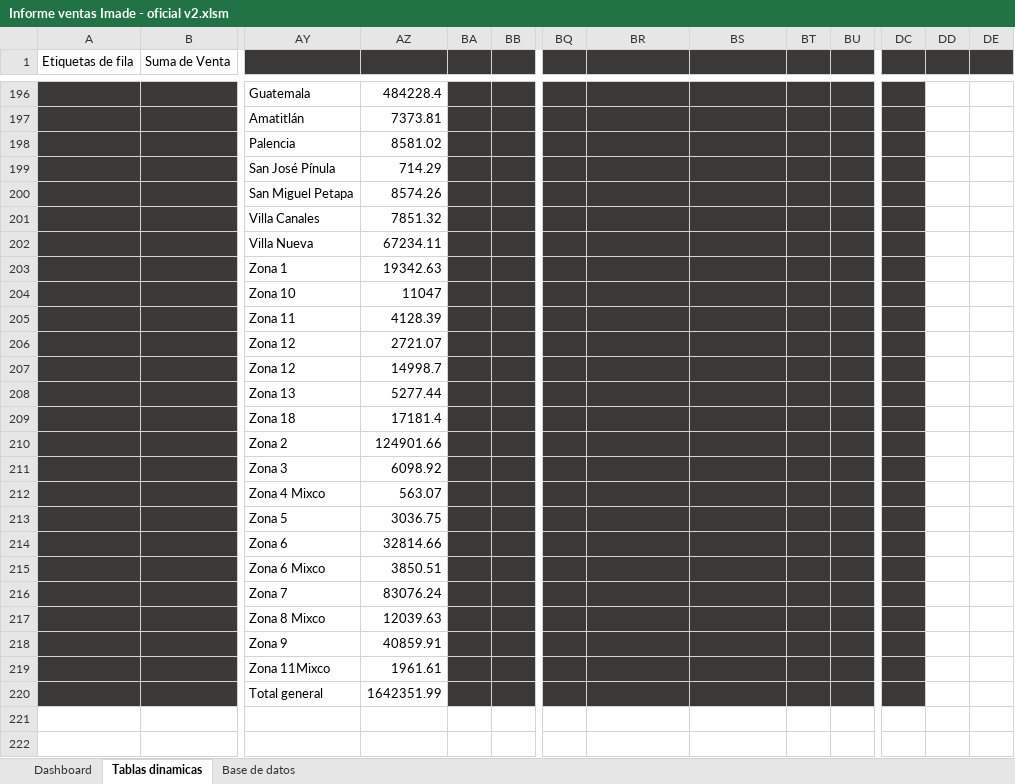
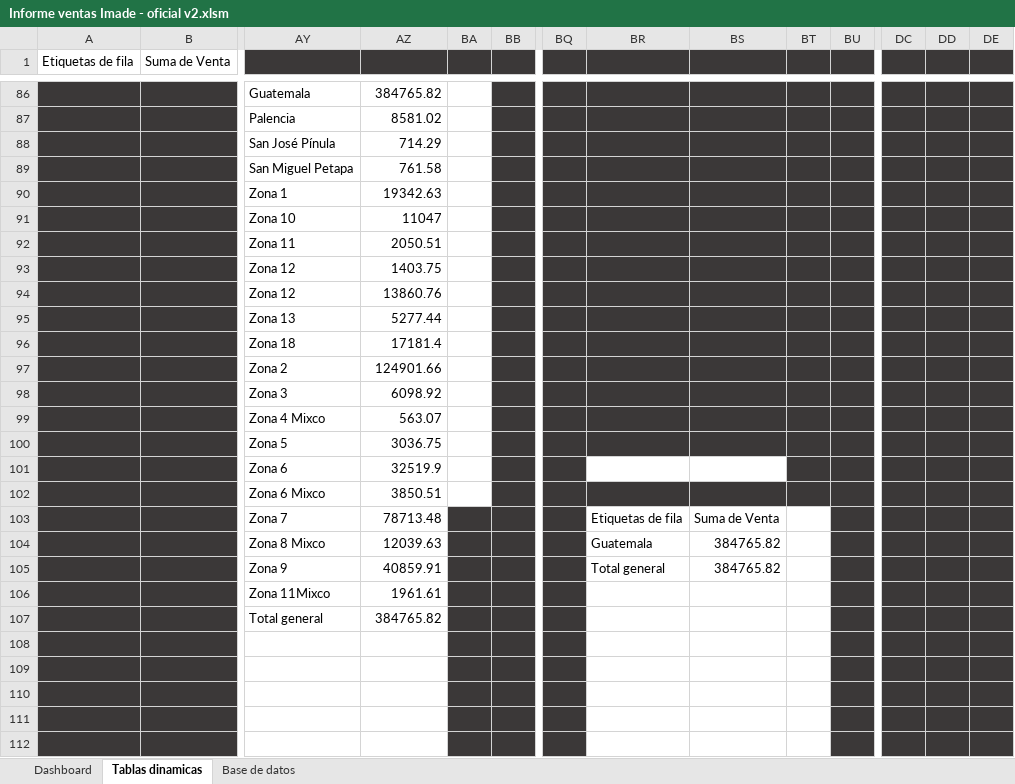
Before and after one commit to diegomazariegos2002/Sistema-Analisis-Grupo-Imade, an Excel workbook: oficial/Informe ventas Imade - oficial v2.xlsm, sheet Tablas dinamicas, drawn as a sheet; only a part is shown, gaps mark what is left out; values as stored, in another font and other column widths than the file's, no borders; charts and pictures not drawn; removed rows and columns are numbered as before the commit, all else as after; rows hold the shown columns only; the diff covers the shown part only; the diff names each change by its address in the sheet, - before the commit and + after, or states it on an @@ line.

```diff
--- a/oficial/Informe ventas Imade - oficial v2.xlsm (sheet Tablas dinamicas)
+++ b/oficial/Informe ventas Imade - oficial v2.xlsm (sheet Tablas dinamicas)
-AZ86: 484228.4
+AZ86: 384765.82
-BA86 fill: #3B3838
+BA86 fill: none
-DD86:DE86 fill: none
+DD86:DE86 fill: #3B3838
-row 197:  |  | Amatitlán | 7373.81
-BA87:BA89 fill: #3B3838
+BA87:BA89 fill: none
-DD87:DE89 fill: none
+DD87:DE89 fill: #3B3838
-AZ89: 8574.26
+AZ89: 761.58
-row 201:  |  | Villa Canales | 7851.32
-row 202:  |  | Villa Nueva | 67234.11
-BA90:BA102 fill: #3B3838
+BA90:BA102 fill: none
-DD90:DE102 fill: none
+DD90:DE102 fill: #3B3838
-AZ92: 4128.39
+AZ92: 2050.51
-AZ93: 2721.07
+AZ93: 1403.75
-AZ94: 14998.7
+AZ94: 13860.76
-AZ101: 32814.66
+AZ101: 32519.9
-BR101:BS101 fill: #3B3838
+BR101:BS101 fill: none
-row 216:  |  | Zona 7 | 83076.24
-row 217:  |  | Zona 8 Mixco | 12039.63
-row 218:  |  | Zona 9 | 40859.91
+row 103:  |  | Zona 7 | 78713.48 |  |  |  | Etiquetas de fila | Suma de Venta
+row 104:  |  | Zona 8 Mixco | 12039.63 |  |  |  | Guatemala | 384765.82
+row 105:  |  | Zona 9 | 40859.91 |  |  |  | Total general | 384765.82
-BR106:BT106 fill: #3B3838
+BR106:BT106 fill: none
-DD106:DE106 fill: none
+DD106:DE106 fill: #3B3838
+row 107:  |  | Total general | 384765.82
-row 108:  |  | Total general | 1642351.99
+row 108: (empty)
-BR108:BT108 fill: #3B3838
+BR108:BT108 fill: none
-DD108:DE108 fill: none
+DD108:DE108 fill: #3B3838
+row 109: (empty)
+row 110: (empty)
+row 111: (empty)
+row 112: (empty)
```
Also changed, not shown: 99 added rows, 127 removed rows and 23 edited cells elsewhere in this sheet, charts or pictures, 14 other files.
